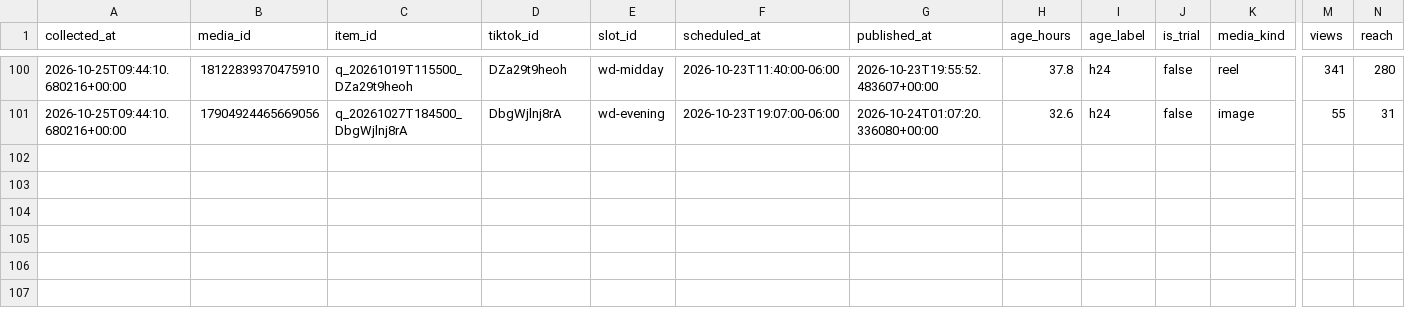
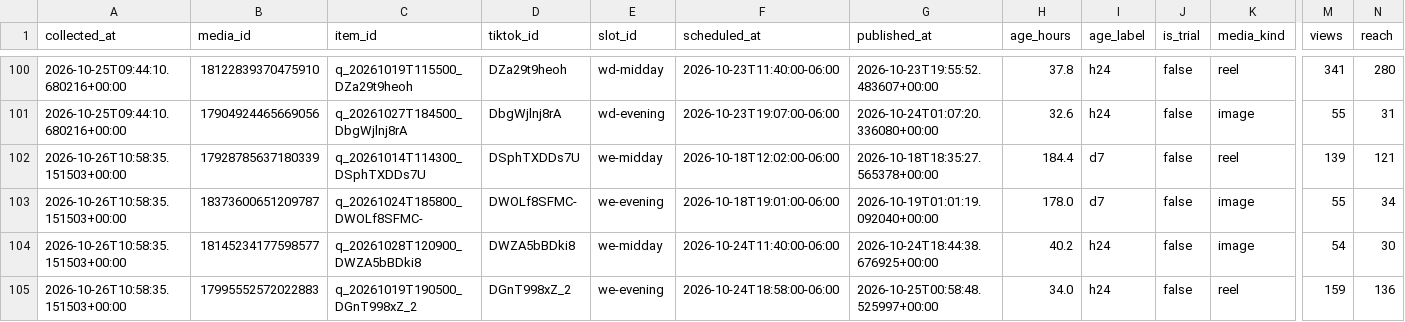
Before and after one commit to mktjamesolaya-cloud/jamesolaya-es-social, a CSV file: data/insights.csv, drawn as a sheet; only a part is shown, gaps mark what is left out; rows hold the shown columns only; the diff names each change by its address in the sheet, - before the commit and + after, or states it on an @@ line.

Commit message:
Metricas coletadas no run 40311527603

```diff
--- a/data/insights.csv
+++ b/data/insights.csv
+row 102: 2026-10-26T10:58:35.151503+00:00 | 17928785637180339 | q_20261014T114300_DSphTXDDs7U | DSphTXDDs7U | we-midday | 2026-10-18T12:02:00-06:00 | 2026-10-18T18:35:27.565378+00:00 | 184.4 | d7 | false | reel | 139 | 121
+row 103: 2026-10-26T10:58:35.151503+00:00 | 18373600651209787 | q_20261024T185800_DWOLf8SFMC- | DWOLf8SFMC- | we-evening | 2026-10-18T19:01:00-06:00 | 2026-10-19T01:01:19.092040+00:00 | 178.0 | d7 | false | image | 55 | 34
+row 104: 2026-10-26T10:58:35.151503+00:00 | 18145234177598577 | q_20261028T120900_DWZA5bBDki8 | DWZA5bBDki8 | we-midday | 2026-10-24T11:40:00-06:00 | 2026-10-24T18:44:38.676925+00:00 | 40.2 | h24 | false | image | 54 | 30
+row 105: 2026-10-26T10:58:35.151503+00:00 | 17995552572022883 | q_20261019T190500_DGnT998xZ_2 | DGnT998xZ_2 | we-evening | 2026-10-24T18:58:00-06:00 | 2026-10-25T00:58:48.525997+00:00 | 34.0 | h24 | false | reel | 159 | 136
```
